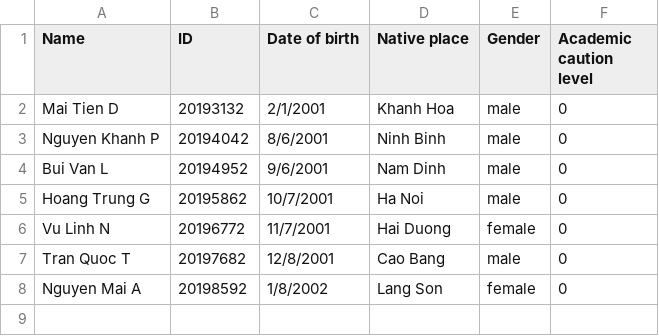
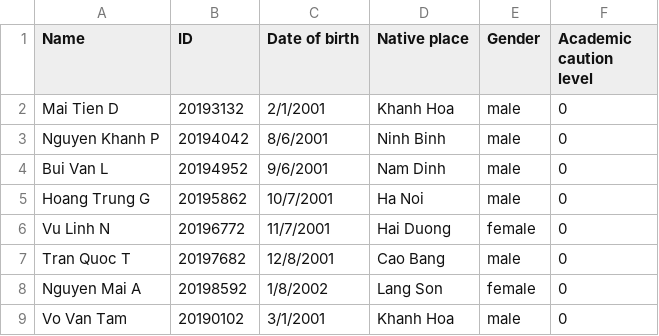
Before and after one commit to truong2710-cyber/Student-Management-System, a CSV file: data/basic_data2.csv, drawn as a sheet; the diff names each change by its address in the sheet, - before the commit and + after, or states it on an @@ line.

```diff
--- a/data/basic_data2.csv
+++ b/data/basic_data2.csv
+row 9: Vo Van Tam | 20190102 | 3/1/2001 | Khanh Hoa | male | 0
```
Also changed, not shown: data/basic_data.csv, data/register_data.csv, 20 other files.
